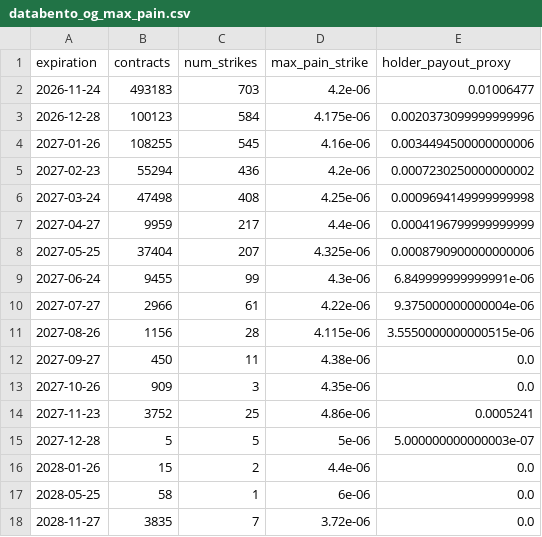
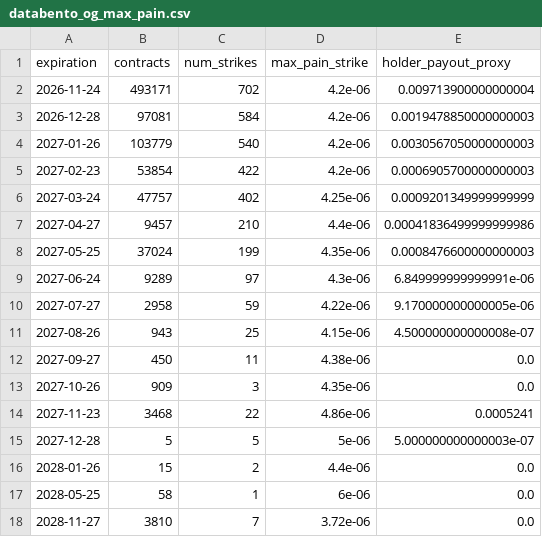
Before and after one commit to jiazheng1987/comex-options-scraper, a CSV file: databento_og_max_pain.csv, drawn as a sheet.

```diff
--- a/databento_og_max_pain.csv
+++ b/databento_og_max_pain.csv
@@ -1,15 +1,15 @@
 expiration,contracts,num_strikes,max_pain_strike,holder_payout_proxy
-2026-11-24,493183,703,4.2e-06,0.01006477
-2026-12-28,100123,584,4.175e-06,0.0020373099999999996
-2027-01-26,108255,545,4.16e-06,0.0034494500000000006
-2027-02-23,55294,436,4.2e-06,0.0007230250000000002
-2027-03-24,47498,408,4.25e-06,0.0009694149999999998
-2027-04-27,9959,217,4.4e-06,0.0004196799999999999
-2027-05-25,37404,207,4.325e-06,0.0008790900000000006
-2027-06-24,9455,99,4.3e-06,6.849999999999991e-06
-2027-07-27,2966,61,4.22e-06,9.375000000000004e-06
-2027-08-26,1156,28,4.115e-06,3.5550000000000515e-06
+2026-11-24,493171,702,4.2e-06,0.009713900000000004
+2026-12-28,97081,584,4.2e-06,0.0019478850000000003
+2027-01-26,103779,540,4.2e-06,0.0030567050000000003
+2027-02-23,53854,422,4.2e-06,0.0006905700000000003
+2027-03-24,47757,402,4.25e-06,0.0009201349999999999
+2027-04-27,9457,210,4.4e-06,0.00041836499999999986
+2027-05-25,37024,199,4.35e-06,0.0008476600000000003
+2027-06-24,9289,97,4.3e-06,6.849999999999991e-06
+2027-07-27,2958,59,4.22e-06,9.170000000000005e-06
+2027-08-26,943,25,4.15e-06,4.500000000000008e-07
 2027-09-27,450,11,4.38e-06,0.0
 2027-10-26,909,3,4.35e-06,0.0
-2027-11-23,3752,25,4.86e-06,0.0005241
+2027-11-23,3468,22,4.86e-06,0.0005241
 2027-12-28,5,5,5e-06,5.000000000000003e-07
@@ -17,2 +17,2 @@ expiration,contracts,num_strikes,max_pain_strike,holder_payout_proxy
 2028-05-25,58,1,6e-06,0.0
-2028-11-27,3835,7,3.72e-06,0.0
+2028-11-27,3810,7,3.72e-06,0.0
```
